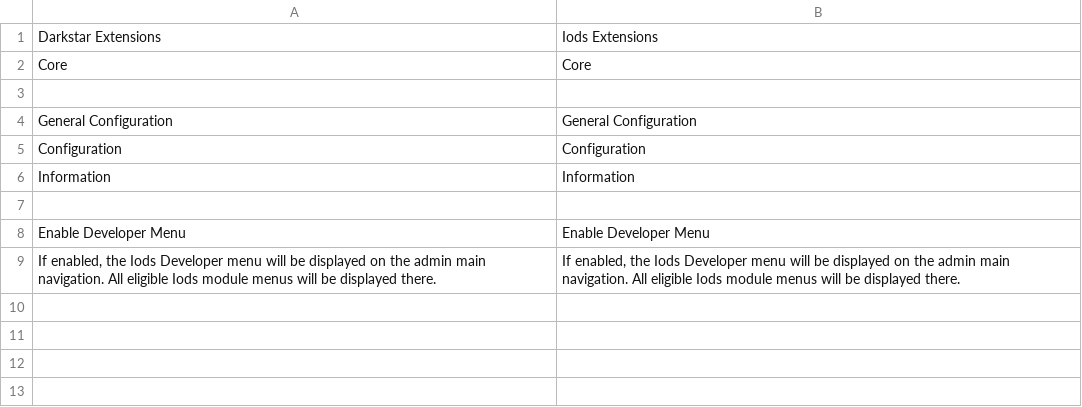
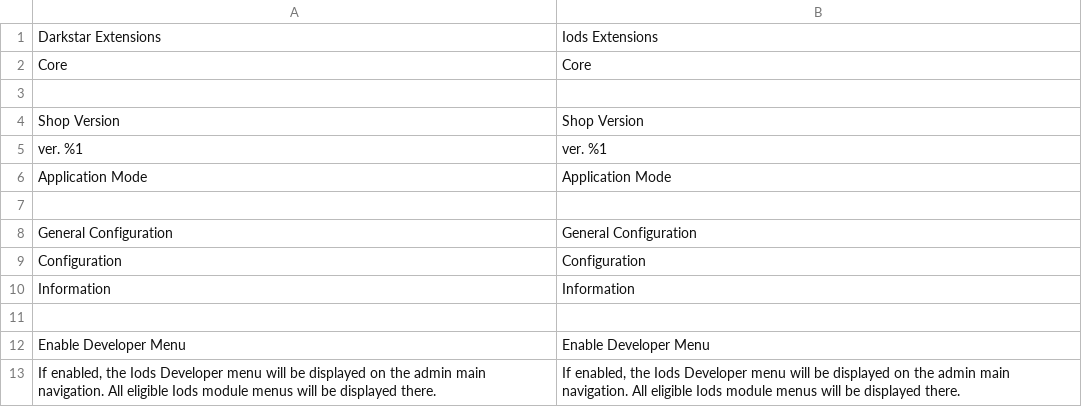
Before and after one commit to iods/magento2-base, a CSV file: src/i18n/en_US.csv, drawn as a sheet; the diff names each change by its address in the sheet, - before the commit and + after, or states it on an @@ line.

Commit message:
Addition of improved configuration API for setting config values.

```diff
--- a/src/i18n/en_US.csv
+++ b/src/i18n/en_US.csv
+row 4: Shop Version | Shop Version
+row 5: ver. %1 | ver. %1
+row 6: Application Mode | Application Mode
+row 7: (empty)
```
Also changed, not shown: 29 other files.
